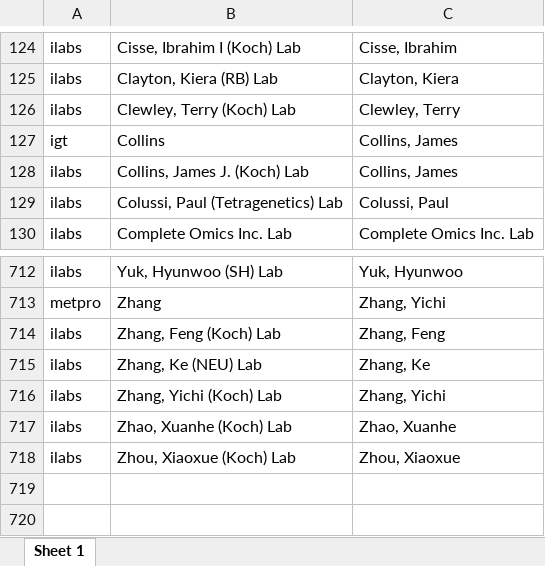
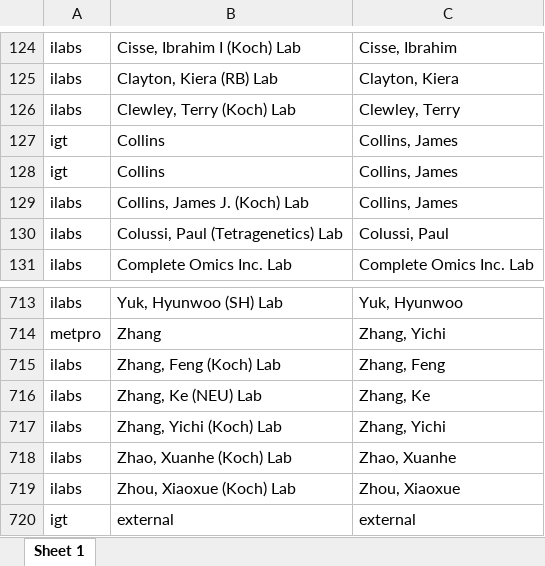
Before and after one commit to KochInstitute-Bioinformatics/ki_core_usage, an Excel workbook: data/FacultyKeys.xlsx, sheet Sheet 1, drawn as a sheet; only a part is shown, gaps mark what is left out; values as stored, in another font and other column widths than the file's, no borders; the diff names each change by its address in the sheet, - before the commit and + after, or states it on an @@ line.

```diff
--- a/data/FacultyKeys.xlsx (sheet Sheet 1)
+++ b/data/FacultyKeys.xlsx (sheet Sheet 1)
+row 128: igt | Collins | Collins, James
+row 720: igt | external | external
```
Also changed, not shown: analysis/pmit_DataAnalysisImageTesting.xlsx, data/annotated.Faculty.Keys.xlsx, 16 other files.
